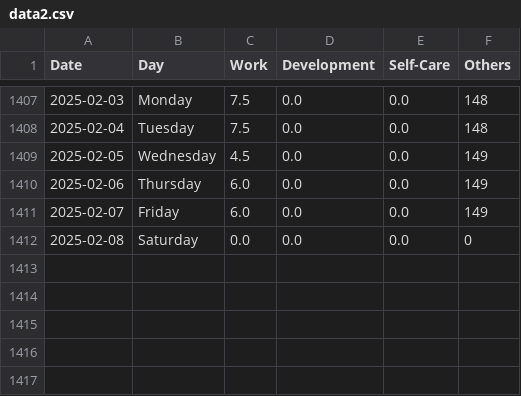
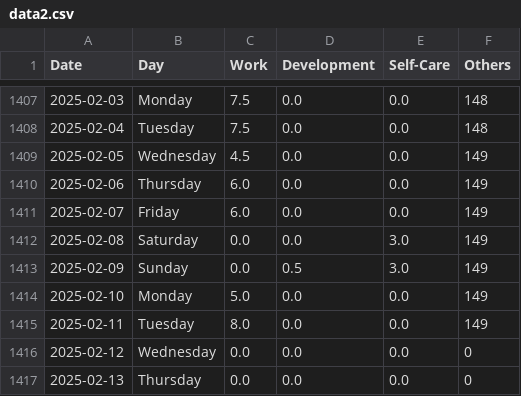
Before and after one commit to krystinli/Time_Management, a CSV file: data/data2.csv, drawn as a sheet; only a part is shown, gaps mark what is left out.

```diff
--- a/data/data2.csv
+++ b/data/data2.csv
@@ -1411,2 +1411,7 @@ Date,Day,Work,Development,Self-Care,Others
 2025-02-07,Friday,6.0,0.0,0.0,149
-2025-02-08,Saturday,0.0,0.0,0.0,0
+2025-02-08,Saturday,0.0,0.0,3.0,149
+2025-02-09,Sunday,0.0,0.5,3.0,149
+2025-02-10,Monday,5.0,0.0,0.0,149
+2025-02-11,Tuesday,8.0,0.0,0.0,149
+2025-02-12,Wednesday,0.0,0.0,0.0,0
+2025-02-13,Thursday,0.0,0.0,0.0,0
```
Also changed, not shown: 8 other files.
